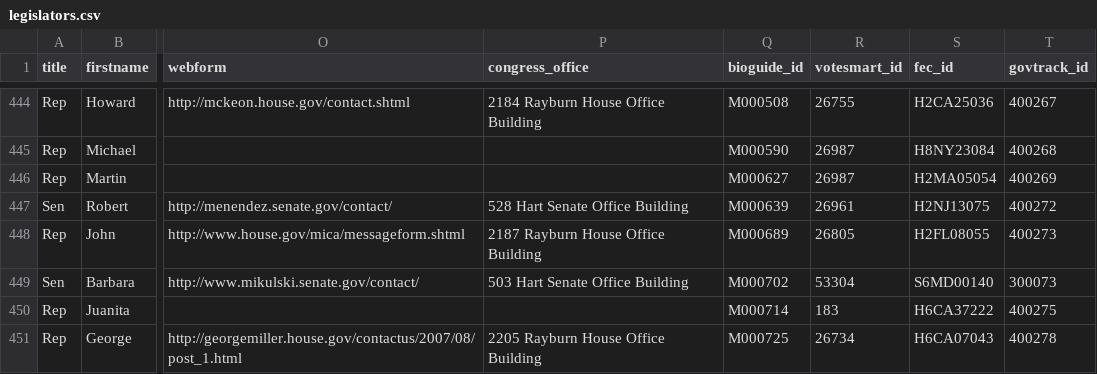
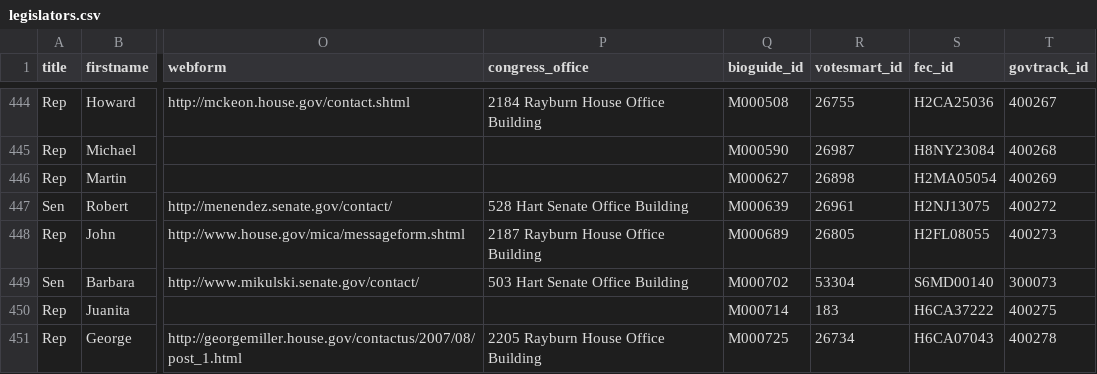
Before and after one commit to Empact/sunlight-labs-api-data, a CSV file: legislators/legislators.csv, drawn as a sheet; only a part is shown, gaps mark what is left out; the diff names each change by its address in the sheet, - before the commit and + after, or states it on an @@ line.

Commit message:
Correct Martin Meehan vote smart id, based on links here: http://www.votesmart.org/issue_keyvote_member.php?cs_id=8107

```diff
--- a/legislators/legislators.csv
+++ b/legislators/legislators.csv
-R446 (votesmart_id): 26987
+R446 (votesmart_id): 26898
```
